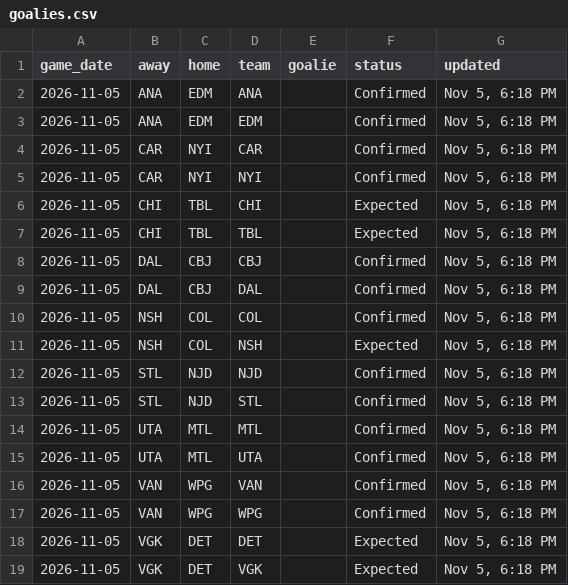
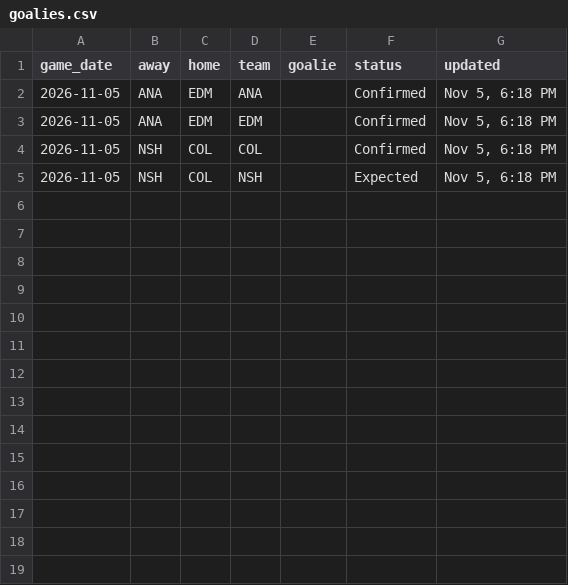
Before and after one commit to marekdoucet/pool-survivor, a CSV file: data/goalies.csv, drawn as a sheet; the diff names each change by its address in the sheet, - before the commit and + after, or states it on an @@ line.

```diff
--- a/data/goalies.csv
+++ b/data/goalies.csv
-row 4: 2026-11-05 | CAR | NYI | CAR |  | Confirmed | Nov 5, 6:18 PM
-row 5: 2026-11-05 | CAR | NYI | NYI |  | Confirmed | Nov 5, 6:18 PM
-row 6: 2026-11-05 | CHI | TBL | CHI |  | Expected | Nov 5, 6:18 PM
-row 7: 2026-11-05 | CHI | TBL | TBL |  | Expected | Nov 5, 6:18 PM
-row 8: 2026-11-05 | DAL | CBJ | CBJ |  | Confirmed | Nov 5, 6:18 PM
-row 9: 2026-11-05 | DAL | CBJ | DAL |  | Confirmed | Nov 5, 6:18 PM
-row 12: 2026-11-05 | STL | NJD | NJD |  | Confirmed | Nov 5, 6:18 PM
-row 13: 2026-11-05 | STL | NJD | STL |  | Confirmed | Nov 5, 6:18 PM
-row 14: 2026-11-05 | UTA | MTL | MTL |  | Confirmed | Nov 5, 6:18 PM
-row 15: 2026-11-05 | UTA | MTL | UTA |  | Confirmed | Nov 5, 6:18 PM
-row 16: 2026-11-05 | VAN | WPG | VAN |  | Confirmed | Nov 5, 6:18 PM
-row 17: 2026-11-05 | VAN | WPG | WPG |  | Confirmed | Nov 5, 6:18 PM
-row 18: 2026-11-05 | VGK | DET | DET |  | Expected | Nov 5, 6:18 PM
-row 19: 2026-11-05 | VGK | DET | VGK |  | Expected | Nov 5, 6:18 PM
```
Also changed, not shown: data/injuries.csv, data/schedule.csv, 3 other files.
